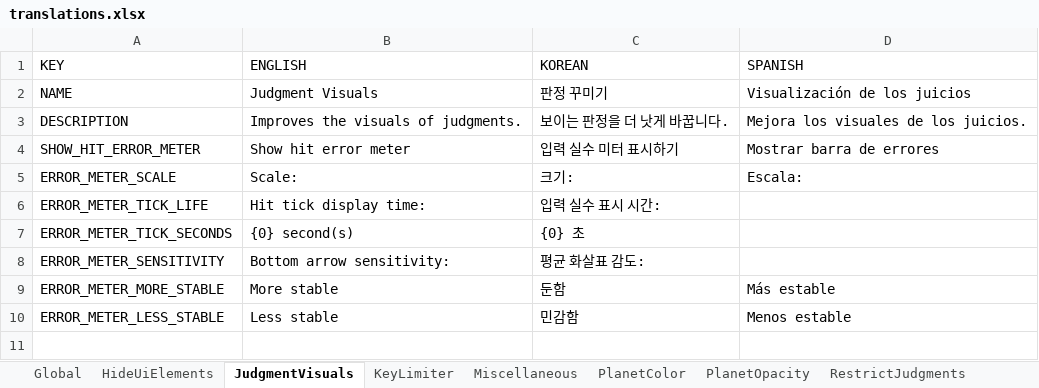
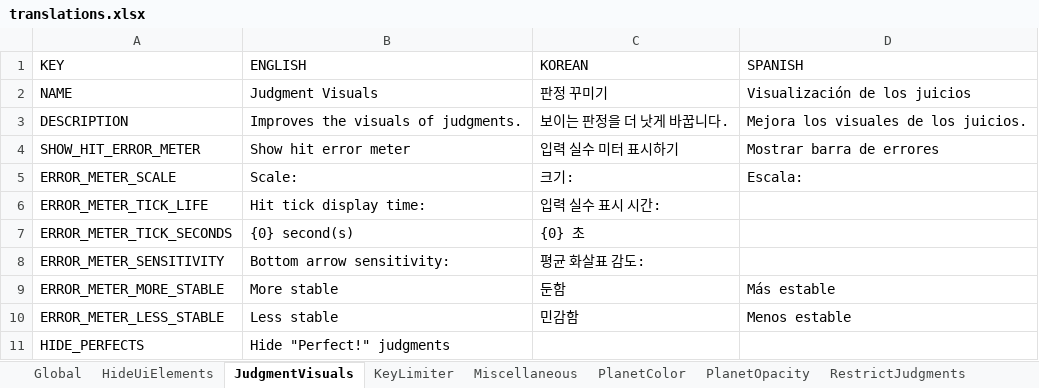
Before and after one commit to PizzaLovers007/AdofaiTweaks, an Excel workbook: AdofaiTweaks.Generator/translations.xlsx, sheet JudgmentVisuals, drawn as a sheet; values as stored, in another font and other column widths than the file's, no borders; the diff names each change by its address in the sheet, - before the commit and + after, or states it on an @@ line.

Commit message:
Add "hide perfects" option

```diff
--- a/AdofaiTweaks.Generator/translations.xlsx (sheet JudgmentVisuals)
+++ b/AdofaiTweaks.Generator/translations.xlsx (sheet JudgmentVisuals)
+row 11: HIDE_PERFECTS | Hide "Perfect!" judgments
```
Also changed, not shown: 3 other files.
